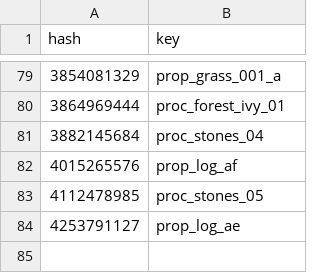
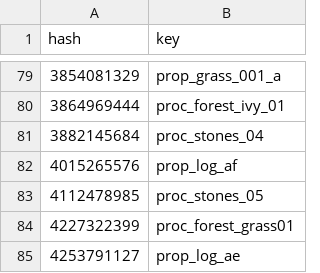
Before and after one commit to calamity-inc/gta-v-joaat-hash-db, a CSV file: out/objects_crash-dec_unsigned.csv, drawn as a sheet; only a part is shown, gaps mark what is left out.

Commit message:
Update objects_crash

```diff
--- a/out/objects_crash-dec_unsigned.csv
+++ b/out/objects_crash-dec_unsigned.csv
@@ -83,2 +83,3 @@ hash,key
 4112478985,proc_stones_05
+4227322399,proc_forest_grass01
 4253791127,prop_log_ae
```
Also changed, not shown: out/objects_crash-dec_signed.csv, out/objects_crash-hex.csv, 4 other files.
